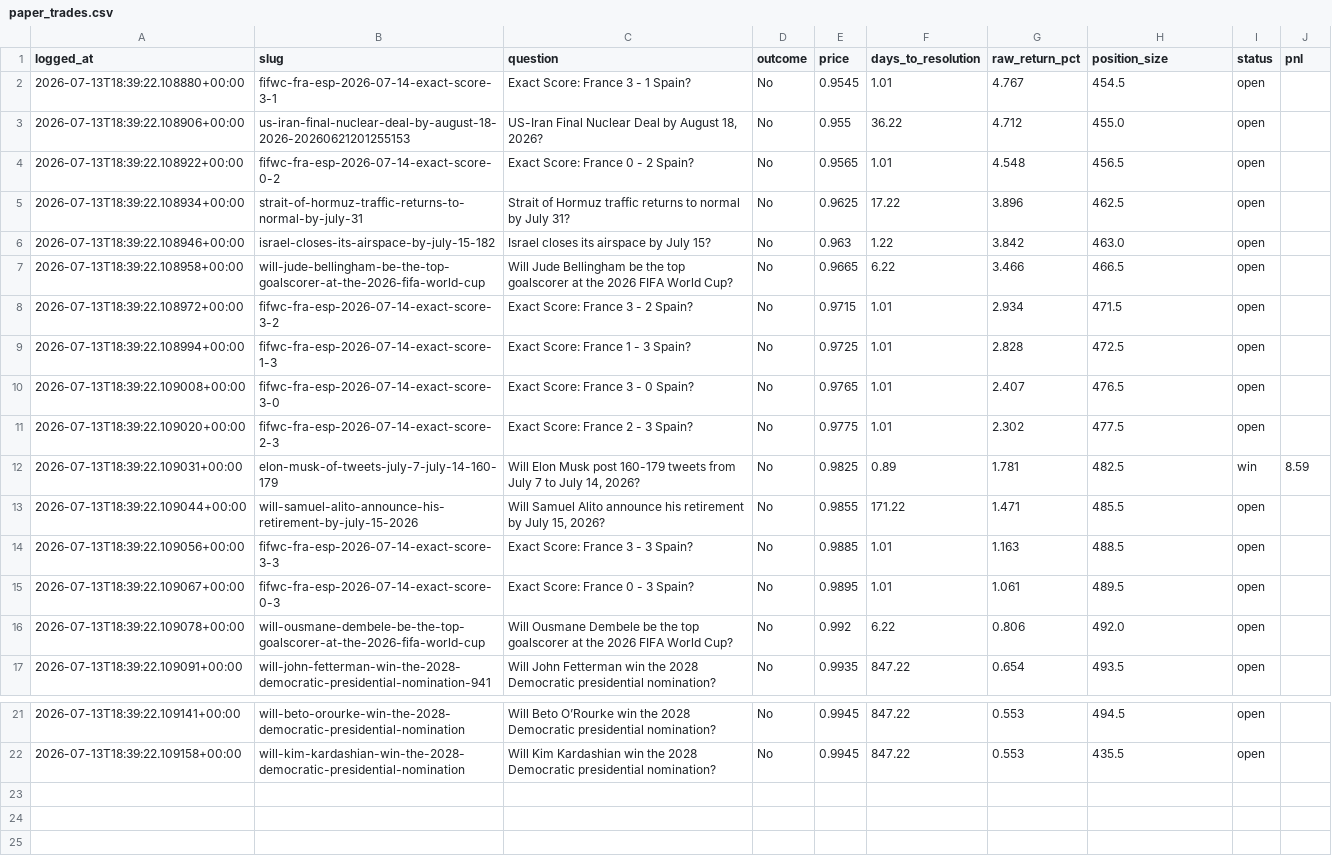
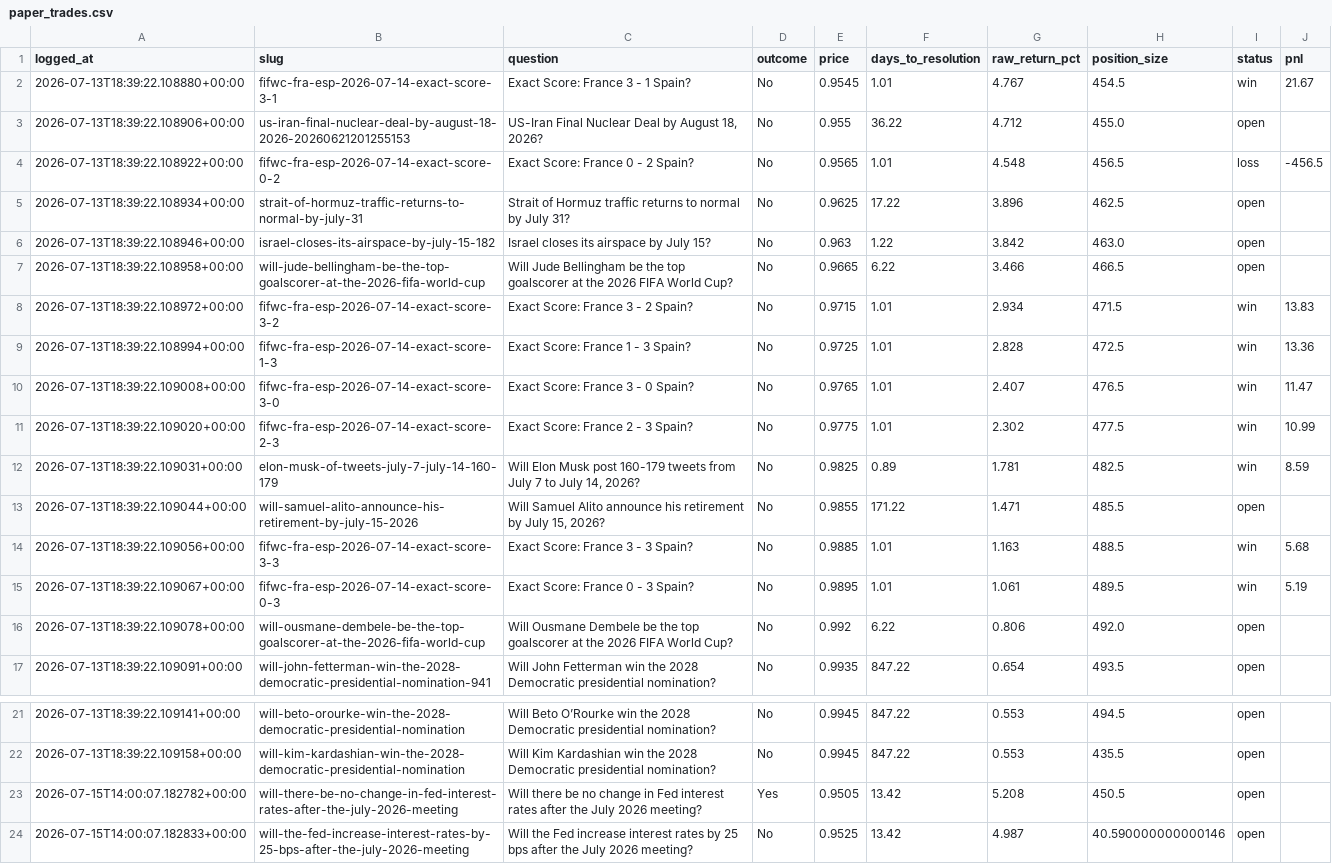
Before and after one commit to Krispy25/polymarket-agent, a CSV file: backtest/paper_trades.csv, drawn as a sheet; only a part is shown, gaps mark what is left out.

```diff
--- a/backtest/paper_trades.csv
+++ b/backtest/paper_trades.csv
@@ -1,5 +1,5 @@
 logged_at,slug,question,outcome,price,days_to_resolution,raw_return_pct,position_size,status,pnl
-2026-07-13T18:39:22.108880+00:00,fifwc-fra-esp-2026-07-14-exact-score-3-1,Exact Score: France 3 - 1 Spain?,No,0.9545,1.01,4.767,454.5,open,
+2026-07-13T18:39:22.108880+00:00,fifwc-fra-esp-2026-07-14-exact-score-3-1,Exact Score: France 3 - 1 Spain?,No,0.9545,1.01,4.767,454.5,win,21.67
 2026-07-13T18:39:22.108906+00:00,us-iran-final-nuclear-deal-by-august-18-2026-20260621201255153,"US-Iran Final Nuclear Deal by August 18, 2026?",No,0.955,36.22,4.712,455.0,open,
-2026-07-13T18:39:22.108922+00:00,fifwc-fra-esp-2026-07-14-exact-score-0-2,Exact Score: France 0 - 2 Spain?,No,0.9565,1.01,4.548,456.5,open,
+2026-07-13T18:39:22.108922+00:00,fifwc-fra-esp-2026-07-14-exact-score-0-2,Exact Score: France 0 - 2 Spain?,No,0.9565,1.01,4.548,456.5,loss,-456.5
 2026-07-13T18:39:22.108934+00:00,strait-of-hormuz-traffic-returns-to-normal-by-july-31,Strait of Hormuz traffic returns to normal by July 31?,No,0.9625,17.22,3.896,462.5,open,
@@ -7,10 +7,10 @@ logged_at,slug,question,outcome,price,days_to_resolution,raw_return_pct,position
 2026-07-13T18:39:22.108958+00:00,will-jude-bellingham-be-the-top-goalscorer-at-the-2026-fifa-world-cup,Will Jude Bellingham be the top goalscorer at the 2026 FIFA World Cup?,No,0.9665,6.22,3.466,466.5,open,
-2026-07-13T18:39:22.108972+00:00,fifwc-fra-esp-2026-07-14-exact-score-3-2,Exact Score: France 3 - 2 Spain?,No,0.9715,1.01,2.934,471.5,open,
-2026-07-13T18:39:22.108994+00:00,fifwc-fra-esp-2026-07-14-exact-score-1-3,Exact Score: France 1 - 3 Spain?,No,0.9725,1.01,2.828,472.5,open,
-2026-07-13T18:39:22.109008+00:00,fifwc-fra-esp-2026-07-14-exact-score-3-0,Exact Score: France 3 - 0 Spain?,No,0.9765,1.01,2.407,476.5,open,
-2026-07-13T18:39:22.109020+00:00,fifwc-fra-esp-2026-07-14-exact-score-2-3,Exact Score: France 2 - 3 Spain?,No,0.9775,1.01,2.302,477.5,open,
+2026-07-13T18:39:22.108972+00:00,fifwc-fra-esp-2026-07-14-exact-score-3-2,Exact Score: France 3 - 2 Spain?,No,0.9715,1.01,2.934,471.5,win,13.83
+2026-07-13T18:39:22.108994+00:00,fifwc-fra-esp-2026-07-14-exact-score-1-3,Exact Score: France 1 - 3 Spain?,No,0.9725,1.01,2.828,472.5,win,13.36
+2026-07-13T18:39:22.109008+00:00,fifwc-fra-esp-2026-07-14-exact-score-3-0,Exact Score: France 3 - 0 Spain?,No,0.9765,1.01,2.407,476.5,win,11.47
+2026-07-13T18:39:22.109020+00:00,fifwc-fra-esp-2026-07-14-exact-score-2-3,Exact Score: France 2 - 3 Spain?,No,0.9775,1.01,2.302,477.5,win,10.99
 2026-07-13T18:39:22.109031+00:00,elon-musk-of-tweets-july-7-july-14-160-179,"Will Elon Musk post 160-179 tweets from July 7 to July 14, 2026?",No,0.9825,0.89,1.781,482.5,win,8.59
 2026-07-13T18:39:22.109044+00:00,will-samuel-alito-announce-his-retirement-by-july-15-2026,"Will Samuel Alito announce his retirement by July 15, 2026?",No,0.9855,171.22,1.471,485.5,open,
-2026-07-13T18:39:22.109056+00:00,fifwc-fra-esp-2026-07-14-exact-score-3-3,Exact Score: France 3 - 3 Spain?,No,0.9885,1.01,1.163,488.5,open,
-2026-07-13T18:39:22.109067+00:00,fifwc-fra-esp-2026-07-14-exact-score-0-3,Exact Score: France 0 - 3 Spain?,No,0.9895,1.01,1.061,489.5,open,
+2026-07-13T18:39:22.109056+00:00,fifwc-fra-esp-2026-07-14-exact-score-3-3,Exact Score: France 3 - 3 Spain?,No,0.9885,1.01,1.163,488.5,win,5.68
+2026-07-13T18:39:22.109067+00:00,fifwc-fra-esp-2026-07-14-exact-score-0-3,Exact Score: France 0 - 3 Spain?,No,0.9895,1.01,1.061,489.5,win,5.19
 2026-07-13T18:39:22.109078+00:00,will-ousmane-dembele-be-the-top-goalscorer-at-the-2026-fifa-world-cup,Will Ousmane Dembele be the top goalscorer at the 2026 FIFA World Cup?,No,0.992,6.22,0.806,492.0,open,
@@ -22 +22,3 @@ logged_at,slug,question,outcome,price,days_to_resolution,raw_return_pct,position
 2026-07-13T18:39:22.109158+00:00,will-kim-kardashian-win-the-2028-democratic-presidential-nomination,Will Kim Kardashian win the 2028 Democratic presidential nomination?,No,0.9945,847.22,0.553,435.5,open,
+2026-07-15T14:00:07.182782+00:00,will-there-be-no-change-in-fed-interest-rates-after-the-july-2026-meeting,Will there be no change in Fed interest rates after the July 2026 meeting?,Yes,0.9505,13.42,5.208,450.5,open,
+2026-07-15T14:00:07.182833+00:00,will-the-fed-increase-interest-rates-by-25-bps-after-the-july-2026-meeting,Will the Fed increase interest rates by 25 bps after the July 2026 meeting?,No,0.9525,13.42,4.987,40.590000000000146,open,
```
Also changed, not shown: 2 other files.
